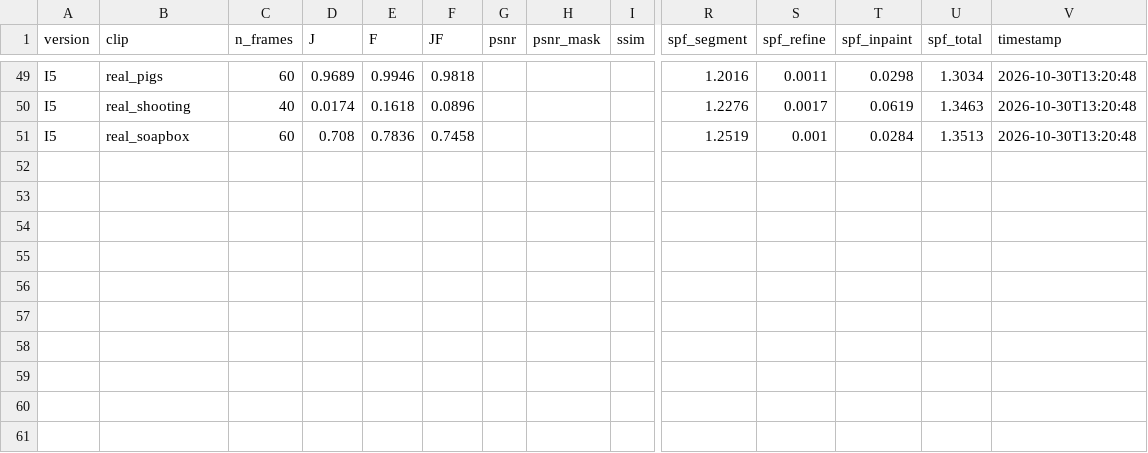
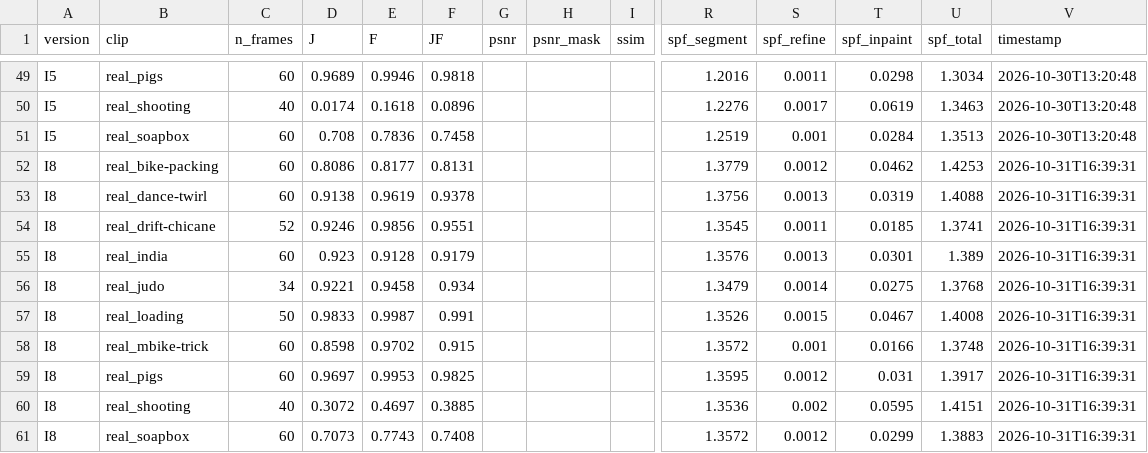
Before and after one commit to Norrozo/5810finalproject, a CSV file: results/real_results.csv, drawn as a sheet; only a part is shown, gaps mark what is left out; rows hold the shown columns only; the diff names each change by its address in the sheet, - before the commit and + after, or states it on an @@ line.

```diff
--- a/results/real_results.csv
+++ b/results/real_results.csv
+row 52: I8 | real_bike-packing | 60 | 0.8086 | 0.8177 | 0.8131 |  |  |  | 1.3779 | 0.0012 | 0.0462 | 1.4253 | 2026-10-31T16:39:31
+row 53: I8 | real_dance-twirl | 60 | 0.9138 | 0.9619 | 0.9378 |  |  |  | 1.3756 | 0.0013 | 0.0319 | 1.4088 | 2026-10-31T16:39:31
+row 54: I8 | real_drift-chicane | 52 | 0.9246 | 0.9856 | 0.9551 |  |  |  | 1.3545 | 0.0011 | 0.0185 | 1.3741 | 2026-10-31T16:39:31
+row 55: I8 | real_india | 60 | 0.923 | 0.9128 | 0.9179 |  |  |  | 1.3576 | 0.0013 | 0.0301 | 1.389 | 2026-10-31T16:39:31
+row 56: I8 | real_judo | 34 | 0.9221 | 0.9458 | 0.934 |  |  |  | 1.3479 | 0.0014 | 0.0275 | 1.3768 | 2026-10-31T16:39:31
+row 57: I8 | real_loading | 50 | 0.9833 | 0.9987 | 0.991 |  |  |  | 1.3526 | 0.0015 | 0.0467 | 1.4008 | 2026-10-31T16:39:31
+row 58: I8 | real_mbike-trick | 60 | 0.8598 | 0.9702 | 0.915 |  |  |  | 1.3572 | 0.001 | 0.0166 | 1.3748 | 2026-10-31T16:39:31
+row 59: I8 | real_pigs | 60 | 0.9697 | 0.9953 | 0.9825 |  |  |  | 1.3595 | 0.0012 | 0.031 | 1.3917 | 2026-10-31T16:39:31
+row 60: I8 | real_shooting | 40 | 0.3072 | 0.4697 | 0.3885 |  |  |  | 1.3536 | 0.002 | 0.0595 | 1.4151 | 2026-10-31T16:39:31
+row 61: I8 | real_soapbox | 60 | 0.7073 | 0.7743 | 0.7408 |  |  |  | 1.3572 | 0.0012 | 0.0299 | 1.3883 | 2026-10-31T16:39:31
```
Also changed, not shown: results/real_dev_results.csv, results/results.csv, 10 other files.
